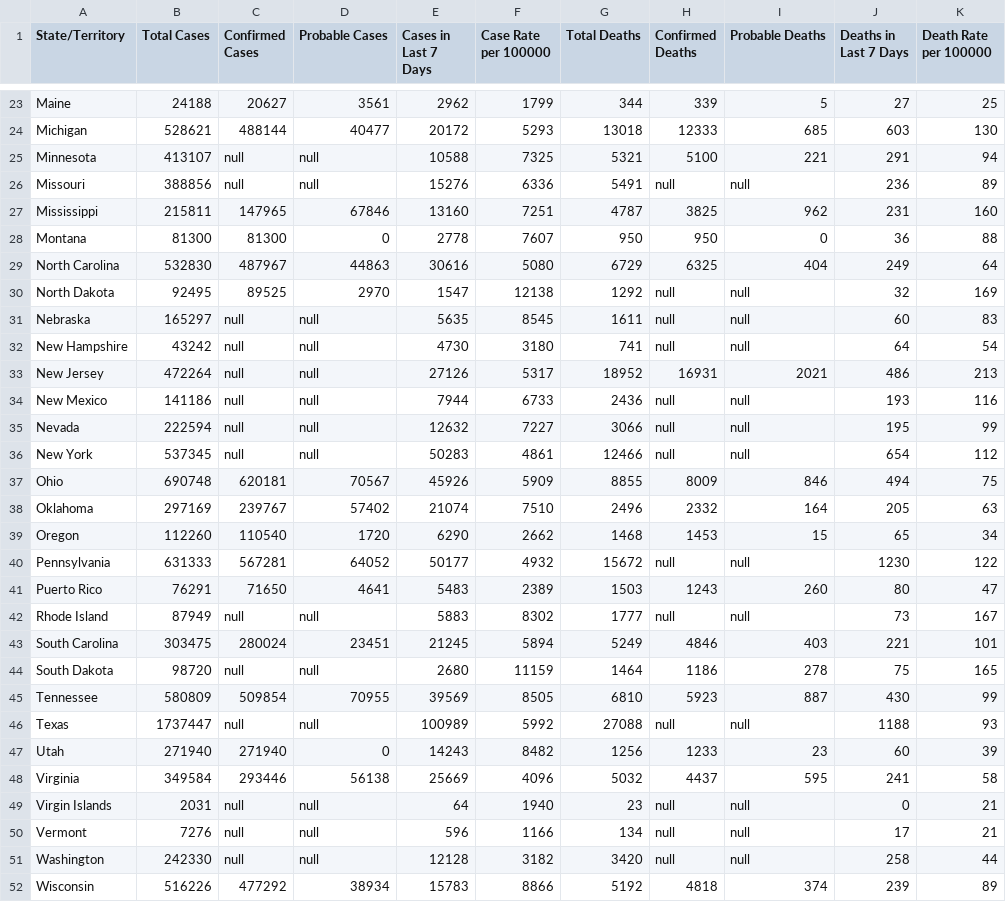
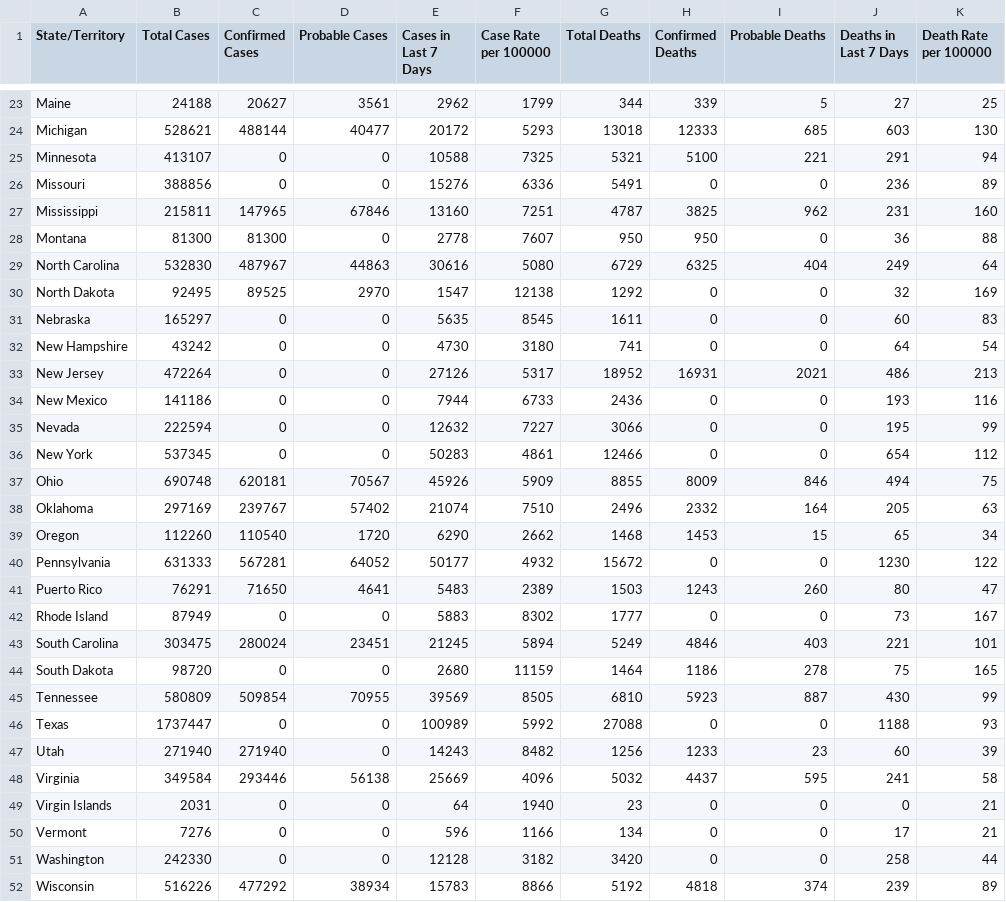
Before and after one commit to Edimayo5/Project3_group1, a CSV file: resources/1-1-21 US covid19.csv, drawn as a sheet; only a part is shown, gaps mark what is left out; the diff covers the shown part only; the diff names each change by its address in the sheet, - before the commit and + after, or states it on an @@ line.

```diff
--- a/resources/1-1-21 US covid19.csv
+++ b/resources/1-1-21 US covid19.csv
-C25:C26 (Confirmed Cases): null
+C25:C26 (Confirmed Cases): 0
-D25:D26 (Probable Cases): null
+D25:D26 (Probable Cases): 0
-H26 (Confirmed Deaths): null
+H26 (Confirmed Deaths): 0
-I26 (Probable Deaths): null
+I26 (Probable Deaths): 0
-H30:H32 (Confirmed Deaths): null
+H30:H32 (Confirmed Deaths): 0
-I30:I32 (Probable Deaths): null
+I30:I32 (Probable Deaths): 0
-C31:C36 (Confirmed Cases): null
+C31:C36 (Confirmed Cases): 0
-D31:D36 (Probable Cases): null
+D31:D36 (Probable Cases): 0
-H34:H36 (Confirmed Deaths): null
+H34:H36 (Confirmed Deaths): 0
-I34:I36 (Probable Deaths): null
+I34:I36 (Probable Deaths): 0
-H40 (Confirmed Deaths): null
+H40 (Confirmed Deaths): 0
-I40 (Probable Deaths): null
+I40 (Probable Deaths): 0
-C42 (Confirmed Cases): null
+C42 (Confirmed Cases): 0
-D42 (Probable Cases): null
+D42 (Probable Cases): 0
-H42 (Confirmed Deaths): null
+H42 (Confirmed Deaths): 0
-I42 (Probable Deaths): null
+I42 (Probable Deaths): 0
-C44 (Confirmed Cases): null
+C44 (Confirmed Cases): 0
-D44 (Probable Cases): null
+D44 (Probable Cases): 0
-C46 (Confirmed Cases): null
+C46 (Confirmed Cases): 0
-D46 (Probable Cases): null
+D46 (Probable Cases): 0
-H46 (Confirmed Deaths): null
+H46 (Confirmed Deaths): 0
-I46 (Probable Deaths): null
+I46 (Probable Deaths): 0
-C49:C51 (Confirmed Cases): null
+C49:C51 (Confirmed Cases): 0
-D49:D51 (Probable Cases): null
+D49:D51 (Probable Cases): 0
-H49:H51 (Confirmed Deaths): null
+H49:H51 (Confirmed Deaths): 0
-I49:I51 (Probable Deaths): null
+I49:I51 (Probable Deaths): 0
```
Also changed, not shown: 38 edited cells elsewhere in this file.
